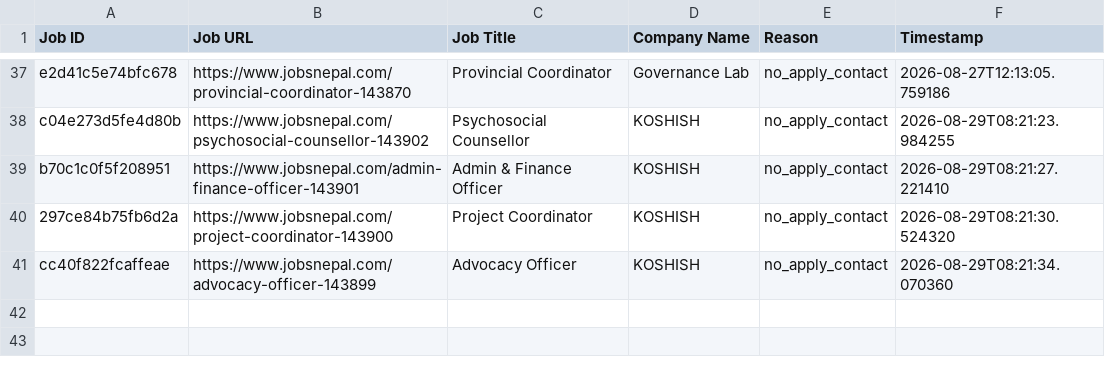
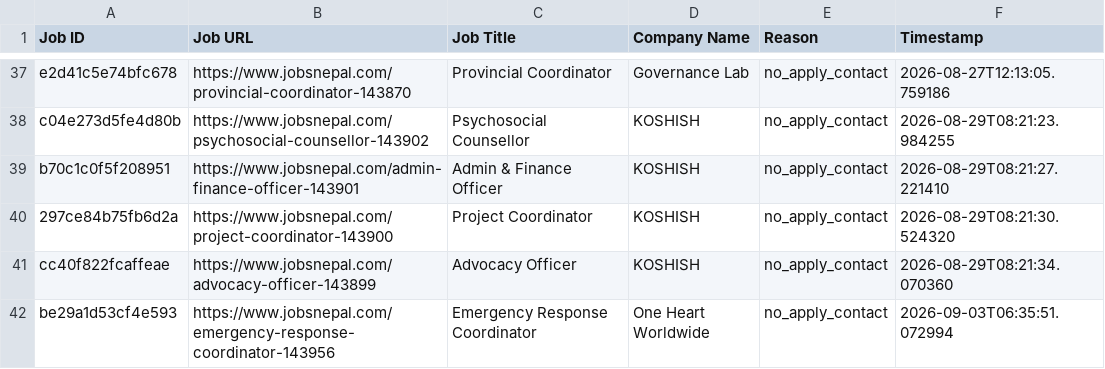
Before and after one commit to projectfetcher/np, a CSV file: flagged_no_apply.csv, drawn as a sheet; only a part is shown, gaps mark what is left out; the diff names each change by its address in the sheet, - before the commit and + after, or states it on an @@ line.

```diff
--- a/flagged_no_apply.csv
+++ b/flagged_no_apply.csv
+row 42: be29a1d53cf4e593 | https://www.jobsnepal.com/emergency-response-coordinator-143956 | Emergency Response Coordinator | One Heart Worldwide | no_apply_contact | 2026-09-03T06:35:51.072994
```
Also changed, not shown: 1 other file.
